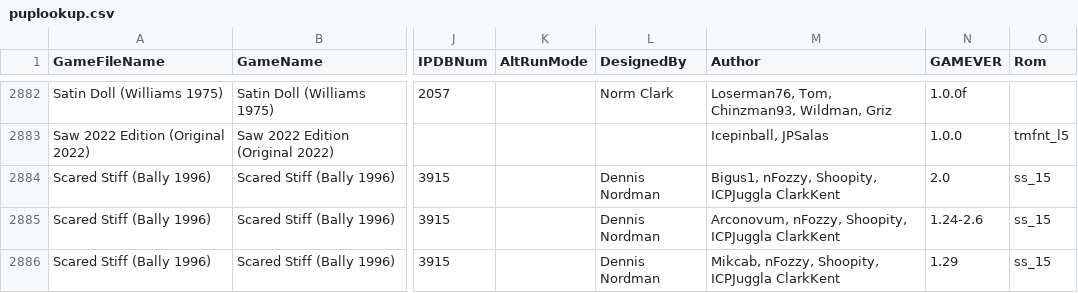
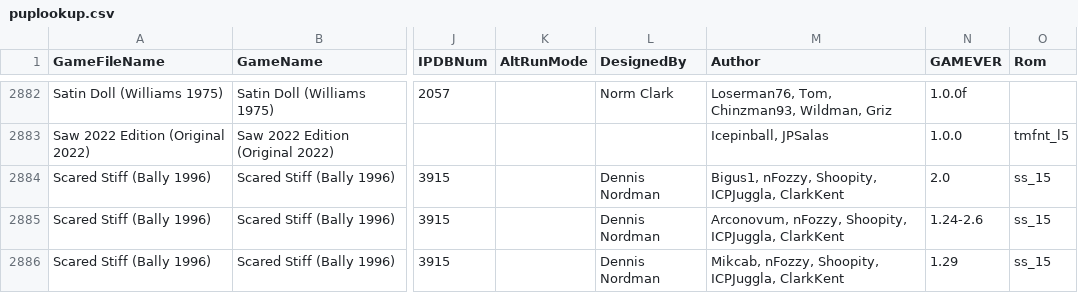
Before and after one commit to VirtualPinballSpreadsheet/vps-db, a CSV file: db/puplookup.csv, drawn as a sheet; only a part is shown, gaps mark what is left out; the diff covers the shown part only; the diff names each change by its address in the sheet, - before the commit and + after, or states it on an @@ line.

Commit message:
UPDATE DB: (cb944ff) GAME:EC_7xF96 - Updated Scared Stiff

```diff
--- a/db/puplookup.csv
+++ b/db/puplookup.csv
-M2884 (Author): …nFozzy, Shoopity, ICPJuggla ClarkKent
+M2884 (Author): …nFozzy, Shoopity, ICPJuggla, ClarkKent
-M2885 (Author): …nFozzy, Shoopity, ICPJuggla ClarkKent
+M2885 (Author): …nFozzy, Shoopity, ICPJuggla, ClarkKent
-M2886 (Author): …nFozzy, Shoopity, ICPJuggla ClarkKent
+M2886 (Author): …nFozzy, Shoopity, ICPJuggla, ClarkKent
```
Also changed, not shown: 6 edited cells elsewhere in this file, 1 other file.
